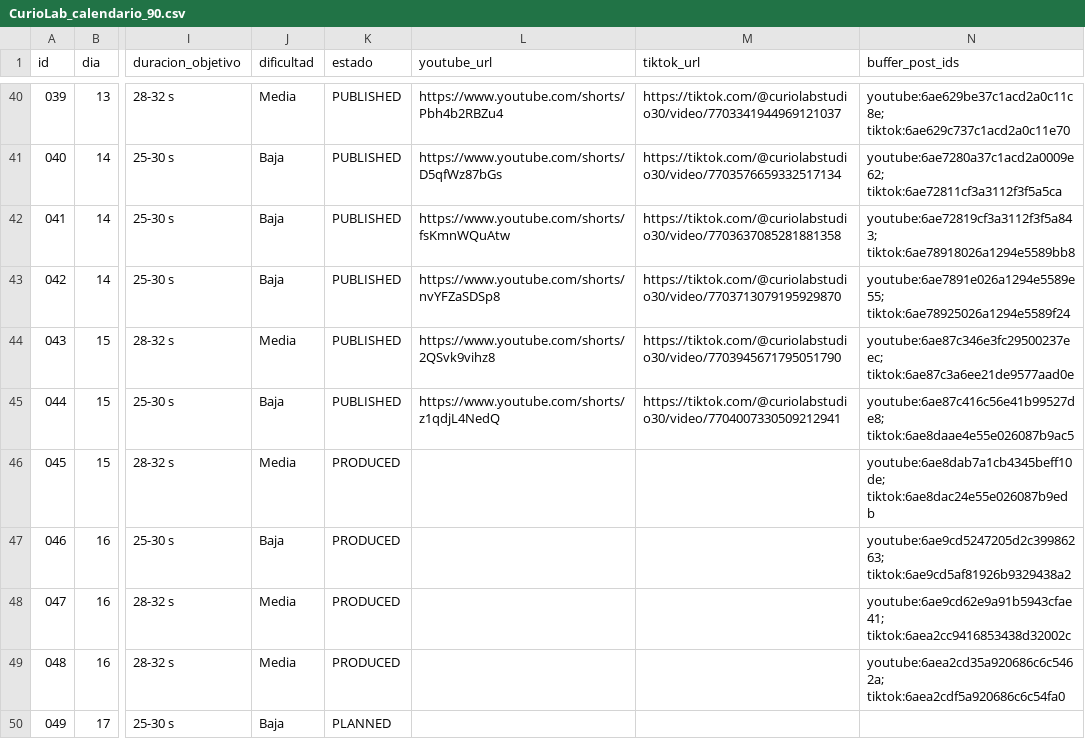
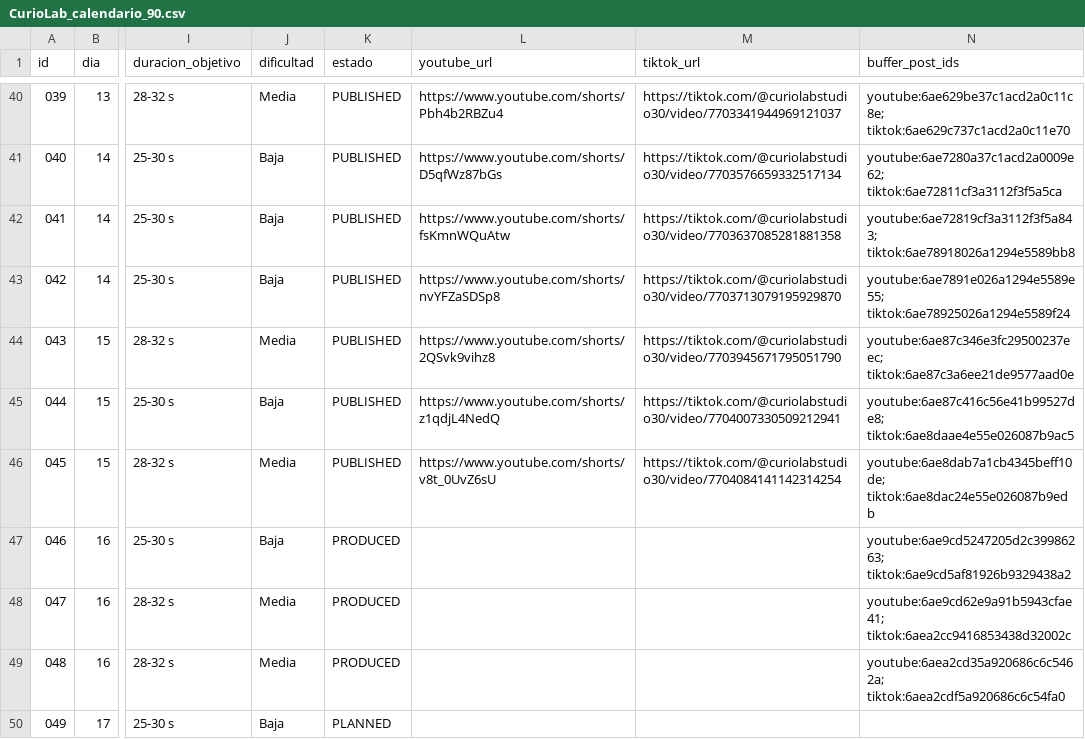
Before and after one commit to eduardomora041092-niolab/curiolab-studio-30, a CSV file: calendar/CurioLab_calendario_90.csv, drawn as a sheet; only a part is shown, gaps mark what is left out; the diff names each change by its address in the sheet, - before the commit and + after, or states it on an @@ line.

```diff
--- a/calendar/CurioLab_calendario_90.csv
+++ b/calendar/CurioLab_calendario_90.csv
-K46 (estado): PRODUCED
+K46 (estado): PUBLISHED
-L46 (youtube_url): (empty)
+L46 (youtube_url): https://www.youtube.com/shorts/v8t_0UvZ6sU
-M46 (tiktok_url): (empty)
+M46 (tiktok_url): https://tiktok.com/@curiolabstudio30/video/7704084141142314254
```
Also changed, not shown: evidence/buffer/index.csv, logs/metrics.csv, 24 other files.
